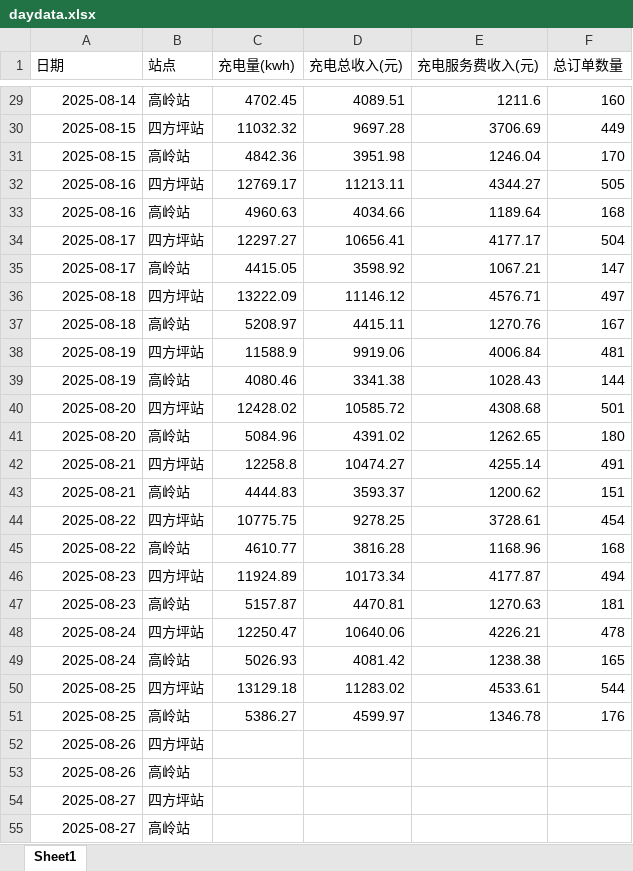
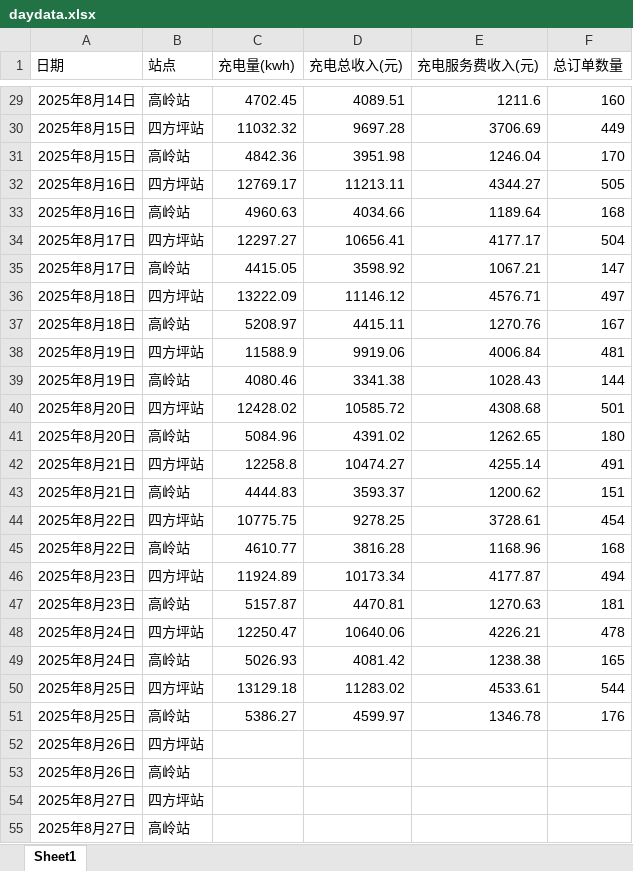
Before and after one commit to jiangnanwaw/my-page, an Excel workbook: data/daydata.xlsx, sheet Sheet1, drawn as a sheet; only a part is shown, gaps mark what is left out; values as stored, in another font and other column widths than the file's, no borders; the diff covers the shown part only; the diff names each change by its address in the sheet, - before the commit and + after, or states it on an @@ line.

```diff
--- a/data/daydata.xlsx (sheet Sheet1)
+++ b/data/daydata.xlsx (sheet Sheet1)
-A29 (日期): 2025-08-14
+A29 (日期): 2025年8月14日
-A30:A31 (日期): 2025-08-15
+A30:A31 (日期): 2025年8月15日
-A32:A33 (日期): 2025-08-16
+A32:A33 (日期): 2025年8月16日
-A34:A35 (日期): 2025-08-17
+A34:A35 (日期): 2025年8月17日
-A36:A37 (日期): 2025-08-18
+A36:A37 (日期): 2025年8月18日
-A38:A39 (日期): 2025-08-19
+A38:A39 (日期): 2025年8月19日
-A40:A41 (日期): 2025-08-20
+A40:A41 (日期): 2025年8月20日
-A42:A43 (日期): 2025-08-21
+A42:A43 (日期): 2025年8月21日
-A44:A45 (日期): 2025-08-22
+A44:A45 (日期): 2025年8月22日
-A46:A47 (日期): 2025-08-23
+A46:A47 (日期): 2025年8月23日
-A48:A49 (日期): 2025-08-24
+A48:A49 (日期): 2025年8月24日
-A50:A51 (日期): 2025-08-25
+A50:A51 (日期): 2025年8月25日
-A52:A53 (日期): 2025-08-26
+A52:A53 (日期): 2025年8月26日
-A54:A55 (日期): 2025-08-27
+A54:A55 (日期): 2025年8月27日
```
Also changed, not shown: 35 edited cells elsewhere in this sheet.
